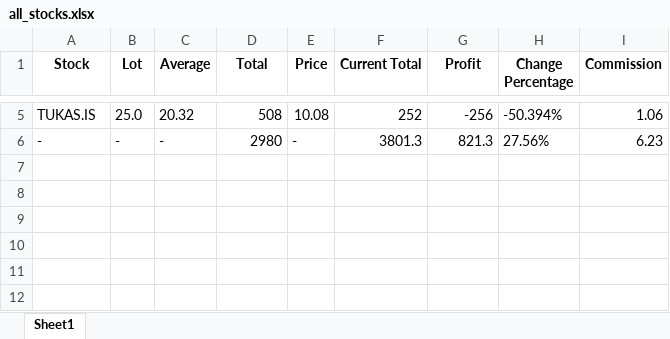
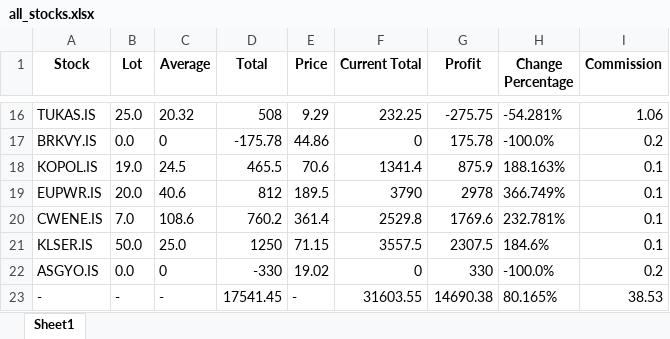
Before and after one commit to okan-bulgur/Stock-Market-Portfolio-Tracking, an Excel workbook: Files/Total/xlsx Files/all_stocks.xlsx, sheet Sheet1, drawn as a sheet; only a part is shown, gaps mark what is left out; values as stored, in another font and other column widths than the file's, no borders; addresses are those after the commit; the diff covers the shown part only; the diff names each change by its address in the sheet, - before the commit and + after, or states it on an @@ line.

```diff
--- a/Files/Total/xlsx Files/all_stocks.xlsx (sheet Sheet1)
+++ b/Files/Total/xlsx Files/all_stocks.xlsx (sheet Sheet1)
-E16 (Price): 10.08
+E16 (Price): 9.29
-F16 (Current Total): 252
+F16 (Current Total): 232.25
-G16 (Profit): -256
+G16 (Profit): -275.75
-H16 (Change Percentage): -50.394%
+H16 (Change Percentage): -54.281%
+row 17: BRKVY.IS | 0.0 | 0 | -175.78 | 44.86 | 0 | 175.78 | -100.0% | 0.2
+row 18: KOPOL.IS | 19.0 | 24.5 | 465.5 | 70.6 | 1341.4 | 875.9 | 188.163% | 0.1
+row 19: EUPWR.IS | 20.0 | 40.6 | 812 | 189.5 | 3790 | 2978 | 366.749% | 0.1
+row 20: CWENE.IS | 7.0 | 108.6 | 760.2 | 361.4 | 2529.8 | 1769.6 | 232.781% | 0.1
+row 21: KLSER.IS | 50.0 | 25.0 | 1250 | 71.15 | 3557.5 | 2307.5 | 184.6% | 0.1
+row 22: ASGYO.IS | 0.0 | 0 | -330 | 19.02 | 0 | 330 | -100.0% | 0.2
-D23 (Total): 2980
+D23 (Total): 17541.45
-F23 (Current Total): 3801.3
+F23 (Current Total): 31603.55
-G23 (Profit): 821.3
+G23 (Profit): 14690.38
-H23 (Change Percentage): 27.56%
+H23 (Change Percentage): 80.165%
-I23 (Commission): 6.23
+I23 (Commission): 38.53
```
Also changed, not shown: 12 added rows, 1 removed row and 16 edited cells elsewhere in this sheet, Files/Total/xlsx Files/order_history.xlsx, 12 other files.
